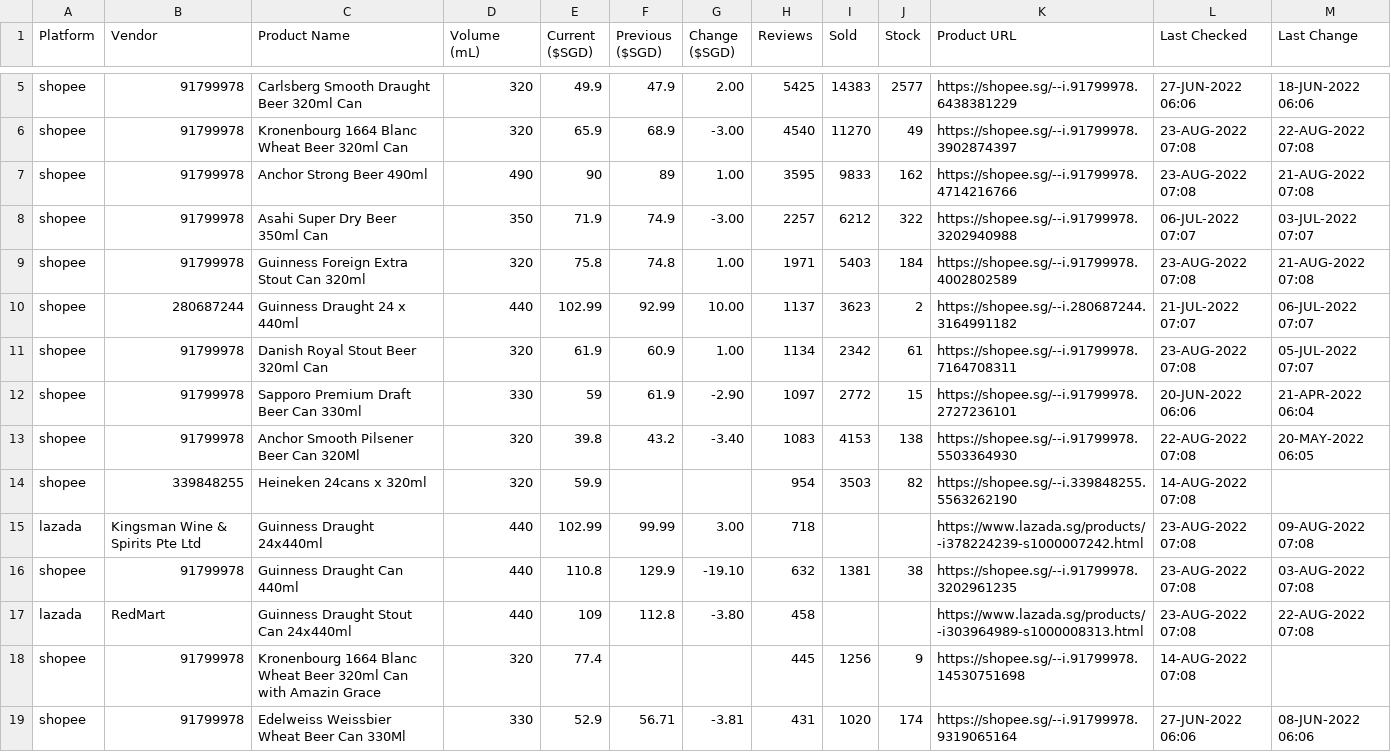
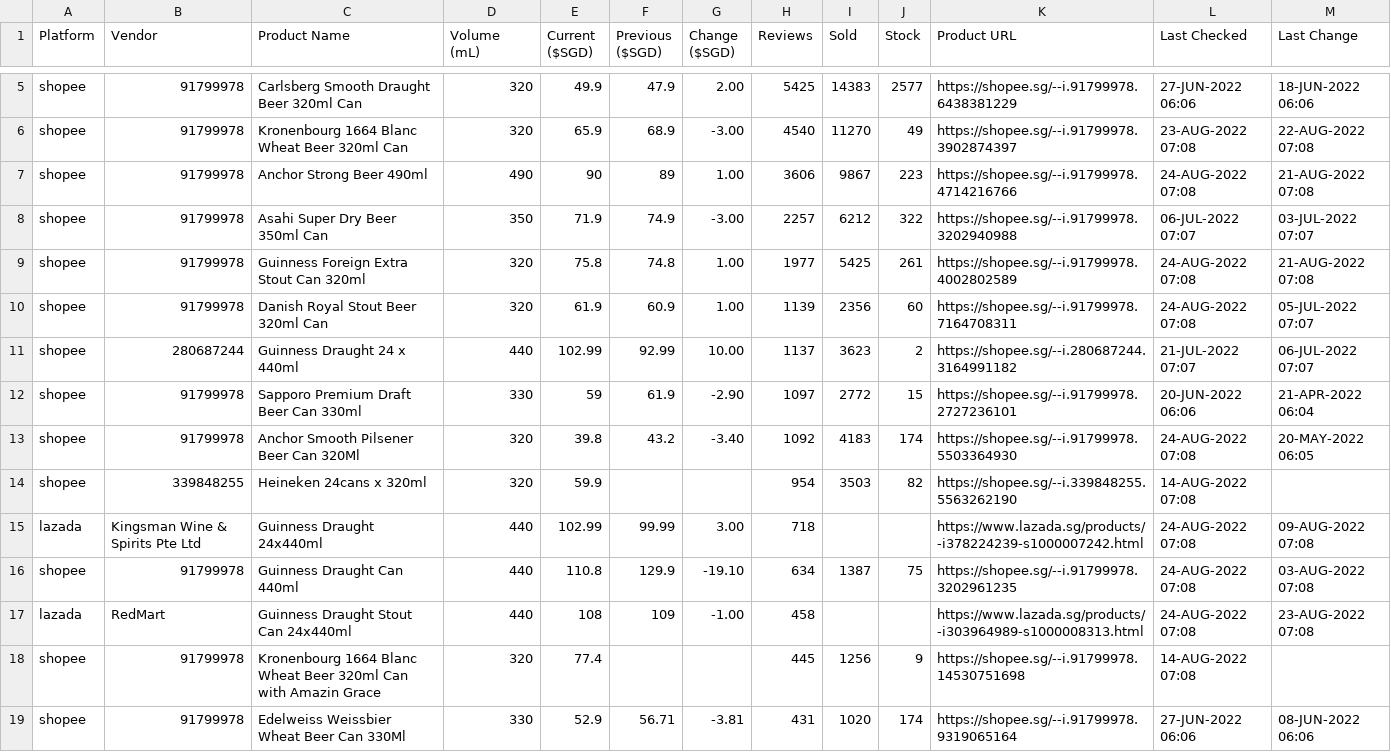
Before and after one commit to ngshiheng/fareview, a CSV file: data/guinness.csv, drawn as a sheet; only a part is shown, gaps mark what is left out; the diff covers the shown part only.

```diff
--- a/data/guinness.csv
+++ b/data/guinness.csv
@@ -6,13 +6,13 @@ shopee,91799978,Carlsberg Smooth Draught Beer 320ml Can,320,49.9,47.9,2.00,5425,
 shopee,91799978,Kronenbourg 1664 Blanc Wheat Beer 320ml Can,320,65.9,68.9,-3.00,4540,11270,49,https://shopee.sg/--i.91799978.3902874397,23-AUG-2022 07:08,22-AUG-2022 07:08
-shopee,91799978,Anchor Strong Beer 490ml,490,90,89,1.00,3595,9833,162,https://shopee.sg/--i.91799978.4714216766,23-AUG-2022 07:08,21-AUG-2022 07:08
+shopee,91799978,Anchor Strong Beer 490ml,490,90,89,1.00,3606,9867,223,https://shopee.sg/--i.91799978.4714216766,24-AUG-2022 07:08,21-AUG-2022 07:08
 shopee,91799978,Asahi Super Dry Beer 350ml Can,350,71.9,74.9,-3.00,2257,6212,322,https://shopee.sg/--i.91799978.3202940988,06-JUL-2022 07:07,03-JUL-2022 07:07
-shopee,91799978,Guinness Foreign Extra Stout Can 320ml,320,75.8,74.8,1.00,1971,5403,184,https://shopee.sg/--i.91799978.4002802589,23-AUG-2022 07:08,21-AUG-2022 07:08
+shopee,91799978,Guinness Foreign Extra Stout Can 320ml,320,75.8,74.8,1.00,1977,5425,261,https://shopee.sg/--i.91799978.4002802589,24-AUG-2022 07:08,21-AUG-2022 07:08
+shopee,91799978,Danish Royal Stout Beer 320ml Can,320,61.9,60.9,1.00,1139,2356,60,https://shopee.sg/--i.91799978.7164708311,24-AUG-2022 07:08,05-JUL-2022 07:07
 shopee,280687244,Guinness Draught 24 x 440ml,440,102.99,92.99,10.00,1137,3623,2,https://shopee.sg/--i.280687244.3164991182,21-JUL-2022 07:07,06-JUL-2022 07:07
-shopee,91799978,Danish Royal Stout Beer 320ml Can,320,61.9,60.9,1.00,1134,2342,61,https://shopee.sg/--i.91799978.7164708311,23-AUG-2022 07:08,05-JUL-2022 07:07
 shopee,91799978,Sapporo Premium Draft Beer Can 330ml,330,59,61.9,-2.90,1097,2772,15,https://shopee.sg/--i.91799978.2727236101,20-JUN-2022 06:06,21-APR-2022 06:04
-shopee,91799978,Anchor Smooth Pilsener Beer Can 320Ml,320,39.8,43.2,-3.40,1083,4153,138,https://shopee.sg/--i.91799978.5503364930,22-AUG-2022 07:08,20-MAY-2022 06:05
+shopee,91799978,Anchor Smooth Pilsener Beer Can 320Ml,320,39.8,43.2,-3.40,1092,4183,174,https://shopee.sg/--i.91799978.5503364930,24-AUG-2022 07:08,20-MAY-2022 06:05
 shopee,339848255,Heineken 24cans x 320ml,320,59.9,,,954,3503,82,https://shopee.sg/--i.339848255.5563262190,14-AUG-2022 07:08,
-lazada,Kingsman Wine & Spirits Pte Ltd,Guinness Draught 24x440ml,440,102.99,99.99,3.00,718,,,https://www.lazada.sg/products/-i378224239-s1000007242.html,23-AUG-2022 07:08,09-AUG-2022 07:08
-shopee,91799978,Guinness Draught Can 440ml,440,110.8,129.9,-19.10,632,1381,38,https://shopee.sg/--i.91799978.3202961235,23-AUG-2022 07:08,03-AUG-2022 07:08
-lazada,RedMart,Guinness Draught Stout Can 24x440ml,440,109,112.8,-3.80,458,,,https://www.lazada.sg/products/-i303964989-s1000008313.html,23-AUG-2022 07:08,22-AUG-2022 07:08
+lazada,Kingsman Wine & Spirits Pte Ltd,Guinness Draught 24x440ml,440,102.99,99.99,3.00,718,,,https://www.lazada.sg/products/-i378224239-s1000007242.html,24-AUG-2022 07:08,09-AUG-2022 07:08
+shopee,91799978,Guinness Draught Can 440ml,440,110.8,129.9,-19.10,634,1387,75,https://shopee.sg/--i.91799978.3202961235,24-AUG-2022 07:08,03-AUG-2022 07:08
+lazada,RedMart,Guinness Draught Stout Can 24x440ml,440,108,109,-1.00,458,,,https://www.lazada.sg/products/-i303964989-s1000008313.html,24-AUG-2022 07:08,23-AUG-2022 07:08
 shopee,91799978,Kronenbourg 1664 Blanc Wheat Beer 320ml Can with Amazin Grace,320,77.4,,,445,1256,9,https://shopee.sg/--i.91799978.14530751698,14-AUG-2022 07:08,
```
Also changed, not shown: 8 edited cells elsewhere in this file, data/asahi.csv, data/carlsberg.csv, 2 other files.
